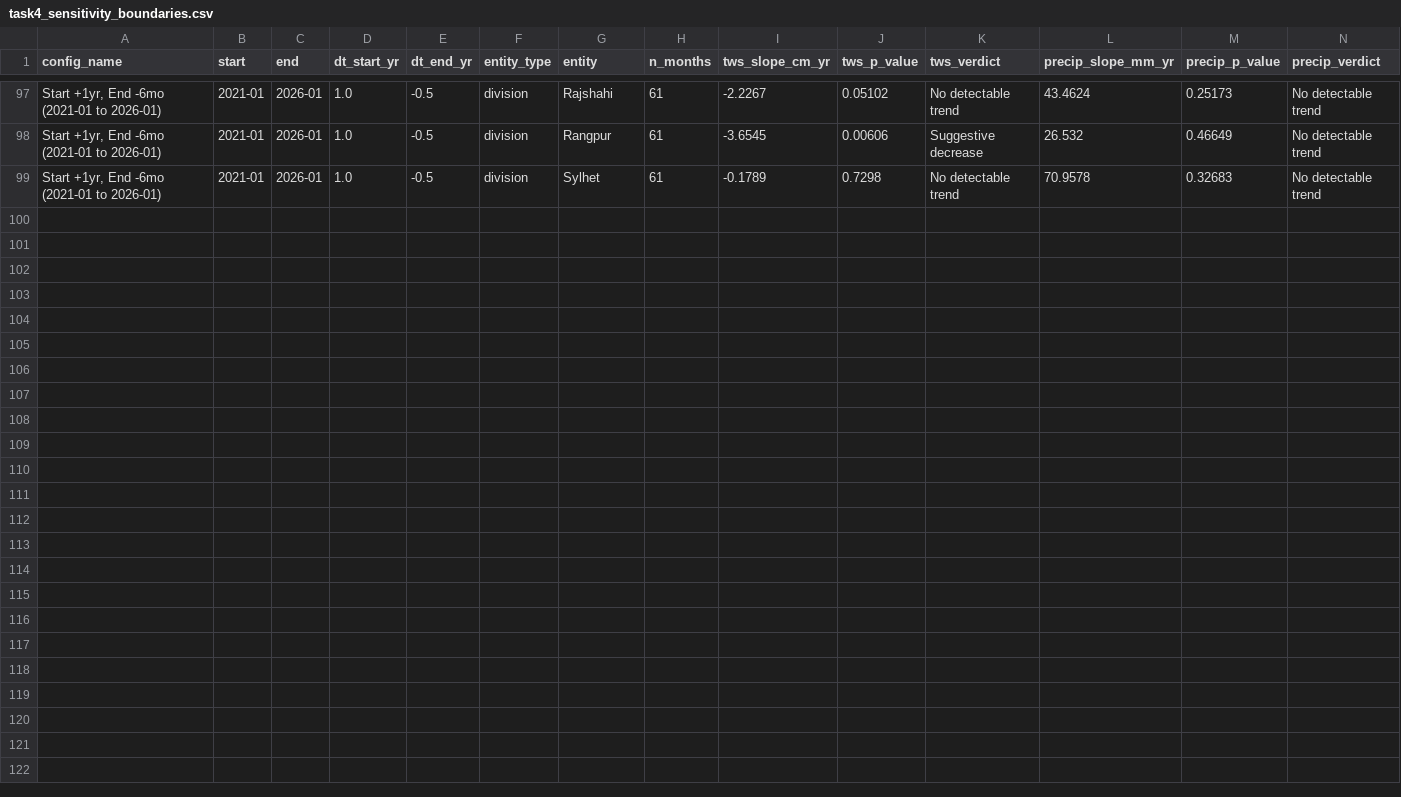
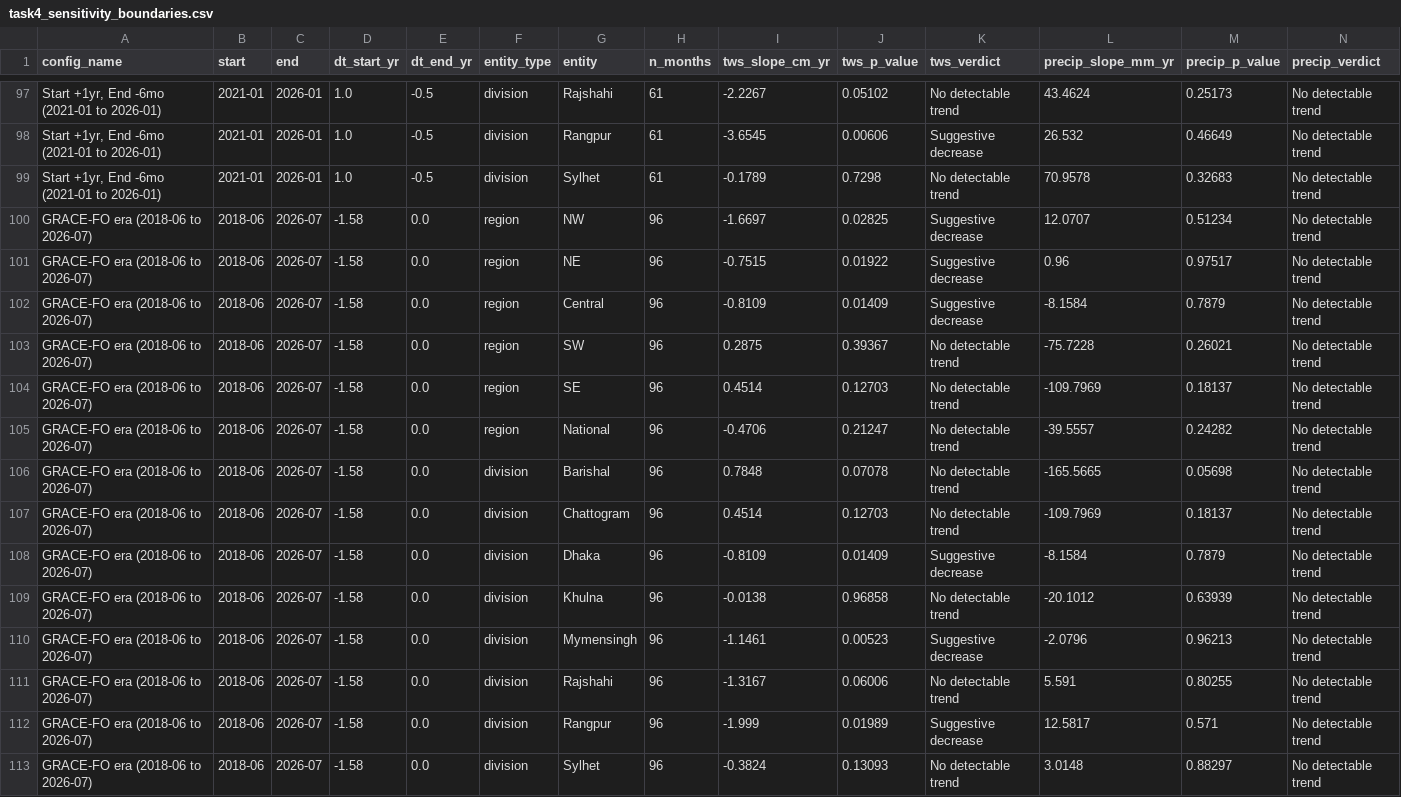
Before and after one commit to Tenstral/nasa-2026-earth-detective, a CSV file: outputs/v2/task4_sensitivity_boundaries.csv, drawn as a sheet; only a part is shown, gaps mark what is left out; the diff names each change by its address in the sheet, - before the commit and + after, or states it on an @@ line.

```diff
--- a/outputs/v2/task4_sensitivity_boundaries.csv
+++ b/outputs/v2/task4_sensitivity_boundaries.csv
+row 100: GRACE-FO era (2018-06 to 2026-07) | 2018-06 | 2026-07 | -1.58 | 0.0 | region | NW | 96 | -1.6697 | 0.02825 | Suggestive decrease | 12.0707 | 0.51234 | No detectable trend
+row 101: GRACE-FO era (2018-06 to 2026-07) | 2018-06 | 2026-07 | -1.58 | 0.0 | region | NE | 96 | -0.7515 | 0.01922 | Suggestive decrease | 0.96 | 0.97517 | No detectable trend
+row 102: GRACE-FO era (2018-06 to 2026-07) | 2018-06 | 2026-07 | -1.58 | 0.0 | region | Central | 96 | -0.8109 | 0.01409 | Suggestive decrease | -8.1584 | 0.7879 | No detectable trend
+row 103: GRACE-FO era (2018-06 to 2026-07) | 2018-06 | 2026-07 | -1.58 | 0.0 | region | SW | 96 | 0.2875 | 0.39367 | No detectable trend | -75.7228 | 0.26021 | No detectable trend
+row 104: GRACE-FO era (2018-06 to 2026-07) | 2018-06 | 2026-07 | -1.58 | 0.0 | region | SE | 96 | 0.4514 | 0.12703 | No detectable trend | -109.7969 | 0.18137 | No detectable trend
+row 105: GRACE-FO era (2018-06 to 2026-07) | 2018-06 | 2026-07 | -1.58 | 0.0 | region | National | 96 | -0.4706 | 0.21247 | No detectable trend | -39.5557 | 0.24282 | No detectable trend
+row 106: GRACE-FO era (2018-06 to 2026-07) | 2018-06 | 2026-07 | -1.58 | 0.0 | division | Barishal | 96 | 0.7848 | 0.07078 | No detectable trend | -165.5665 | 0.05698 | No detectable trend
+row 107: GRACE-FO era (2018-06 to 2026-07) | 2018-06 | 2026-07 | -1.58 | 0.0 | division | Chattogram | 96 | 0.4514 | 0.12703 | No detectable trend | -109.7969 | 0.18137 | No detectable trend
+row 108: GRACE-FO era (2018-06 to 2026-07) | 2018-06 | 2026-07 | -1.58 | 0.0 | division | Dhaka | 96 | -0.8109 | 0.01409 | Suggestive decrease | -8.1584 | 0.7879 | No detectable trend
+row 109: GRACE-FO era (2018-06 to 2026-07) | 2018-06 | 2026-07 | -1.58 | 0.0 | division | Khulna | 96 | -0.0138 | 0.96858 | No detectable trend | -20.1012 | 0.63939 | No detectable trend
+row 110: GRACE-FO era (2018-06 to 2026-07) | 2018-06 | 2026-07 | -1.58 | 0.0 | division | Mymensingh | 96 | -1.1461 | 0.00523 | Suggestive decrease | -2.0796 | 0.96213 | No detectable trend
+row 111: GRACE-FO era (2018-06 to 2026-07) | 2018-06 | 2026-07 | -1.58 | 0.0 | division | Rajshahi | 96 | -1.3167 | 0.06006 | No detectable trend | 5.591 | 0.80255 | No detectable trend
+row 112: GRACE-FO era (2018-06 to 2026-07) | 2018-06 | 2026-07 | -1.58 | 0.0 | division | Rangpur | 96 | -1.999 | 0.01989 | Suggestive decrease | 12.5817 | 0.571 | No detectable trend
+row 113: GRACE-FO era (2018-06 to 2026-07) | 2018-06 | 2026-07 | -1.58 | 0.0 | division | Sylhet | 96 | -0.3824 | 0.13093 | No detectable trend | 3.0148 | 0.88297 | No detectable trend
```
Also changed, not shown: outputs/v2/results.csv, outputs/v2/task3_trends.csv, 17 other files.
